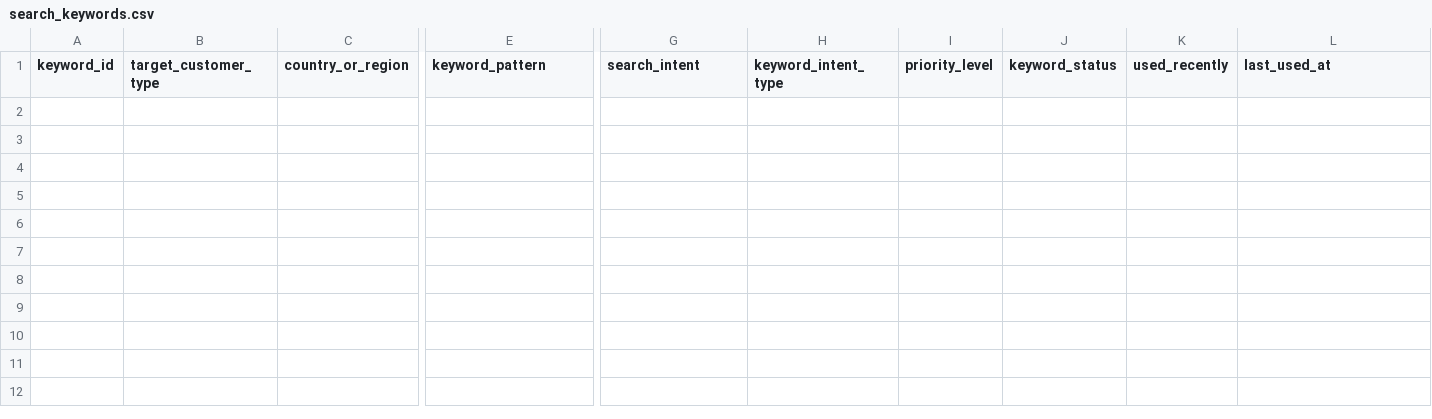
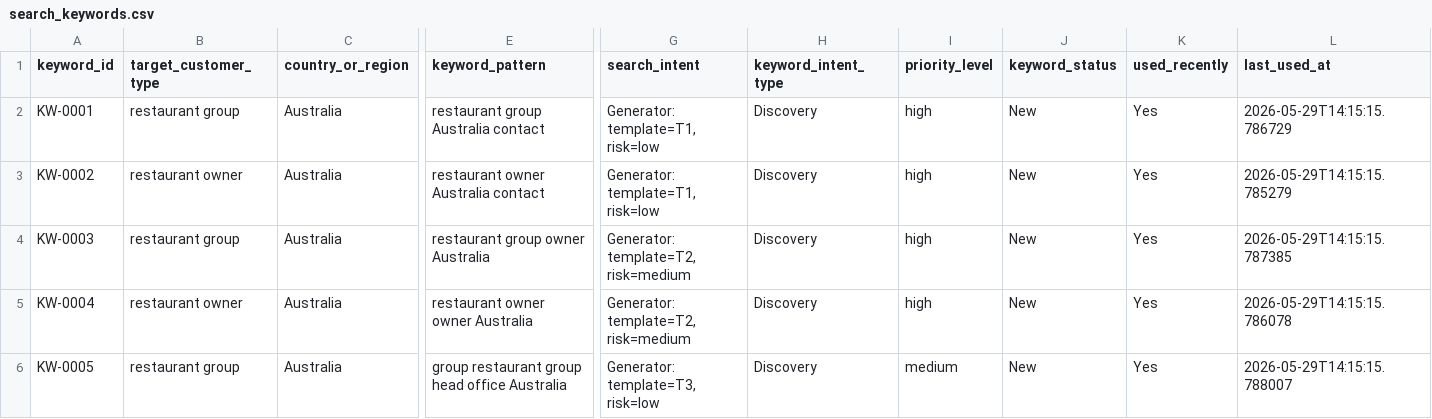
Before and after one commit to a331468564/cloak-youhua, a CSV file: data/search_keywords.csv, drawn as a sheet; only a part is shown, gaps mark what is left out; rows hold the shown columns only; the diff names each change by its address in the sheet, - before the commit and + after, or states it on an @@ line.

```diff
--- a/data/search_keywords.csv
+++ b/data/search_keywords.csv
+row 2: KW-0001 | restaurant group | Australia | restaurant group Australia contact | Generator: template=T1, risk=low | Discovery | high | New | Yes | 2026-05-29T14:15:15.786729
+row 3: KW-0002 | restaurant owner | Australia | restaurant owner Australia contact | Generator: template=T1, risk=low | Discovery | high | New | Yes | 2026-05-29T14:15:15.785279
+row 4: KW-0003 | restaurant group | Australia | restaurant group owner Australia | Generator: template=T2, risk=medium | Discovery | high | New | Yes | 2026-05-29T14:15:15.787385
+row 5: KW-0004 | restaurant owner | Australia | restaurant owner owner Australia | Generator: template=T2, risk=medium | Discovery | high | New | Yes | 2026-05-29T14:15:15.786078
+row 6: KW-0005 | restaurant group | Australia | group restaurant group head office Australia | Generator: template=T3, risk=low | Discovery | medium | New | Yes | 2026-05-29T14:15:15.788007
```
Also changed, not shown: data/keyword_runs.csv, data/leads.csv.
